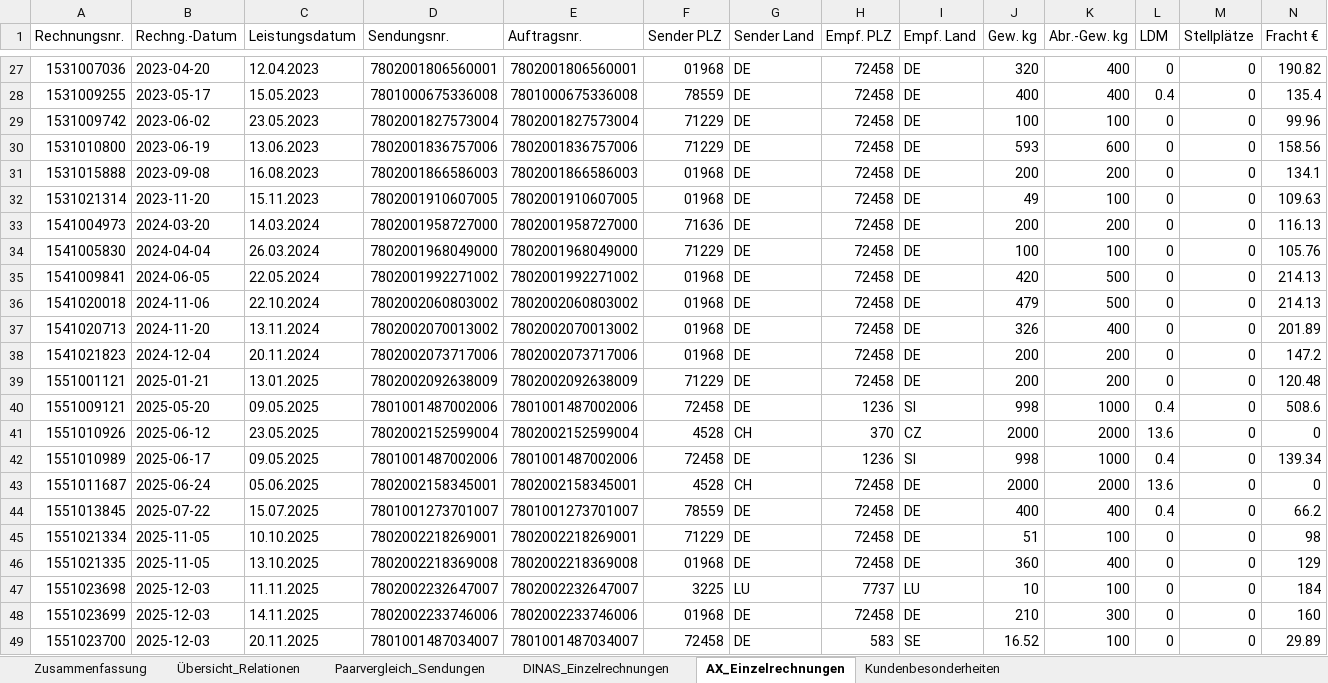
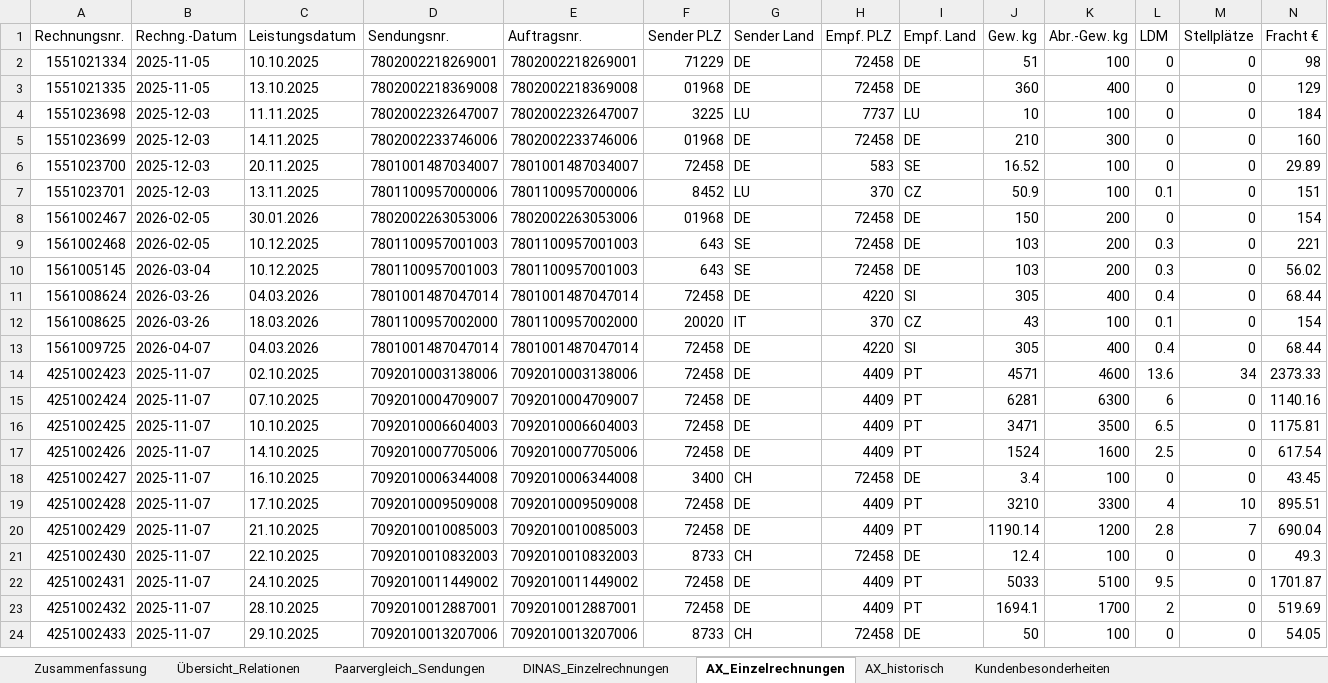
Before and after one commit to cengel-cengel/TMS, an Excel workbook: output/gb_rechnungsvergleich.xlsx, sheet AX_Einzelrechnungen, drawn as a sheet; only a part is shown, gaps mark what is left out; the shorter side is filled out with more unchanged rows; values as stored, in another font and other column widths than the file's, no cell formats; rows hold the shown columns only; the diff covers the shown part only; the diff names each change by its address in the sheet, - before the commit and + after, or states it on an @@ line.

```diff
--- a/output/gb_rechnungsvergleich.xlsx (sheet AX_Einzelrechnungen)
+++ b/output/gb_rechnungsvergleich.xlsx (sheet AX_Einzelrechnungen)
+sheet tab: AX_historisch
-row 27: 1531007036 | 2023-04-20 | 12.04.2023 | 7802001806560001 | 7802001806560001 | 01968 | DE | 72458 | DE | 320 | 400 | 0 | 0 | 190.82
-row 28: 1531009255 | 2023-05-17 | 15.05.2023 | 7801000675336008 | 7801000675336008 | 78559 | DE | 72458 | DE | 400 | 400 | 0.4 | 0 | 135.4
-row 29: 1531009742 | 2023-06-02 | 23.05.2023 | 7802001827573004 | 7802001827573004 | 71229 | DE | 72458 | DE | 100 | 100 | 0 | 0 | 99.96
-row 30: 1531010800 | 2023-06-19 | 13.06.2023 | 7802001836757006 | 7802001836757006 | 71229 | DE | 72458 | DE | 593 | 600 | 0 | 0 | 158.56
-row 31: 1531015888 | 2023-09-08 | 16.08.2023 | 7802001866586003 | 7802001866586003 | 01968 | DE | 72458 | DE | 200 | 200 | 0 | 0 | 134.1
-row 32: 1531021314 | 2023-11-20 | 15.11.2023 | 7802001910607005 | 7802001910607005 | 01968 | DE | 72458 | DE | 49 | 100 | 0 | 0 | 109.63
-row 33: 1541004973 | 2024-03-20 | 14.03.2024 | 7802001958727000 | 7802001958727000 | 71636 | DE | 72458 | DE | 200 | 200 | 0 | 0 | 116.13
-row 34: 1541005830 | 2024-04-04 | 26.03.2024 | 7802001968049000 | 7802001968049000 | 71229 | DE | 72458 | DE | 100 | 100 | 0 | 0 | 105.76
-row 35: 1541009841 | 2024-06-05 | 22.05.2024 | 7802001992271002 | 7802001992271002 | 01968 | DE | 72458 | DE | 420 | 500 | 0 | 0 | 214.13
-row 36: 1541020018 | 2024-11-06 | 22.10.2024 | 7802002060803002 | 7802002060803002 | 01968 | DE | 72458 | DE | 479 | 500 | 0 | 0 | 214.13
-row 37: 1541020713 | 2024-11-20 | 13.11.2024 | 7802002070013002 | 7802002070013002 | 01968 | DE | 72458 | DE | 326 | 400 | 0 | 0 | 201.89
-row 38: 1541021823 | 2024-12-04 | 20.11.2024 | 7802002073717006 | 7802002073717006 | 01968 | DE | 72458 | DE | 200 | 200 | 0 | 0 | 147.2
-row 39: 1551001121 | 2025-01-21 | 13.01.2025 | 7802002092638009 | 7802002092638009 | 71229 | DE | 72458 | DE | 200 | 200 | 0 | 0 | 120.48
-row 40: 1551009121 | 2025-05-20 | 09.05.2025 | 7801001487002006 | 7801001487002006 | 72458 | DE | 1236 | SI | 998 | 1000 | 0.4 | 0 | 508.6
-row 41: 1551010926 | 2025-06-12 | 23.05.2025 | 7802002152599004 | 7802002152599004 | 4528 | CH | 370 | CZ | 2000 | 2000 | 13.6 | 0 | 0
-row 42: 1551010989 | 2025-06-17 | 09.05.2025 | 7801001487002006 | 7801001487002006 | 72458 | DE | 1236 | SI | 998 | 1000 | 0.4 | 0 | 139.34
-row 43: 1551011687 | 2025-06-24 | 05.06.2025 | 7802002158345001 | 7802002158345001 | 4528 | CH | 72458 | DE | 2000 | 2000 | 13.6 | 0 | 0
-row 44: 1551013845 | 2025-07-22 | 15.07.2025 | 7801001273701007 | 7801001273701007 | 78559 | DE | 72458 | DE | 400 | 400 | 0.4 | 0 | 66.2
```
Also changed, not shown: 25 removed rows elsewhere in this sheet, sheet Paarvergleich_Sendungen, sheet Übersicht_Relationen, sheet Zusammenfassung, cell formats, 1 other file.
